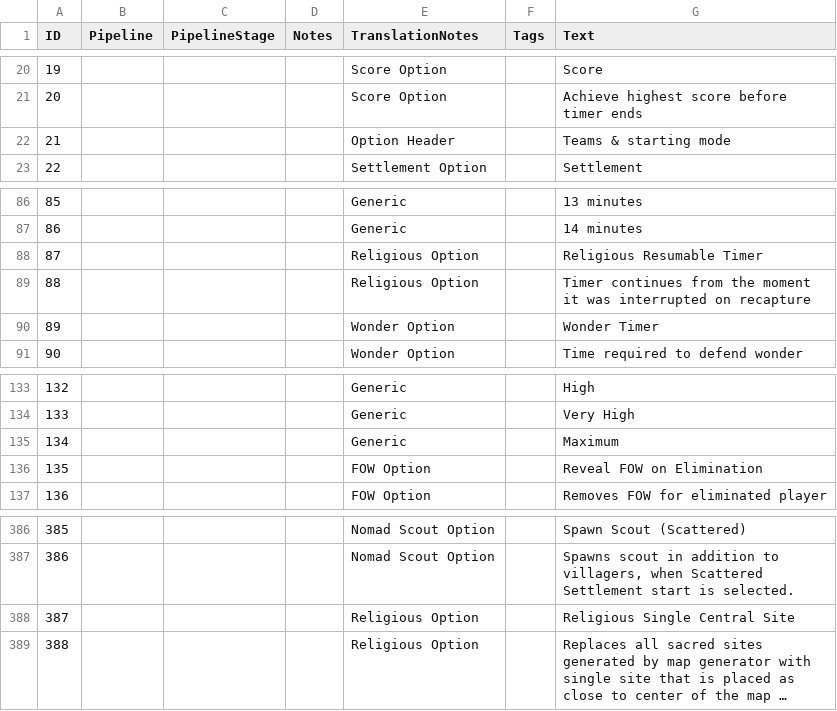
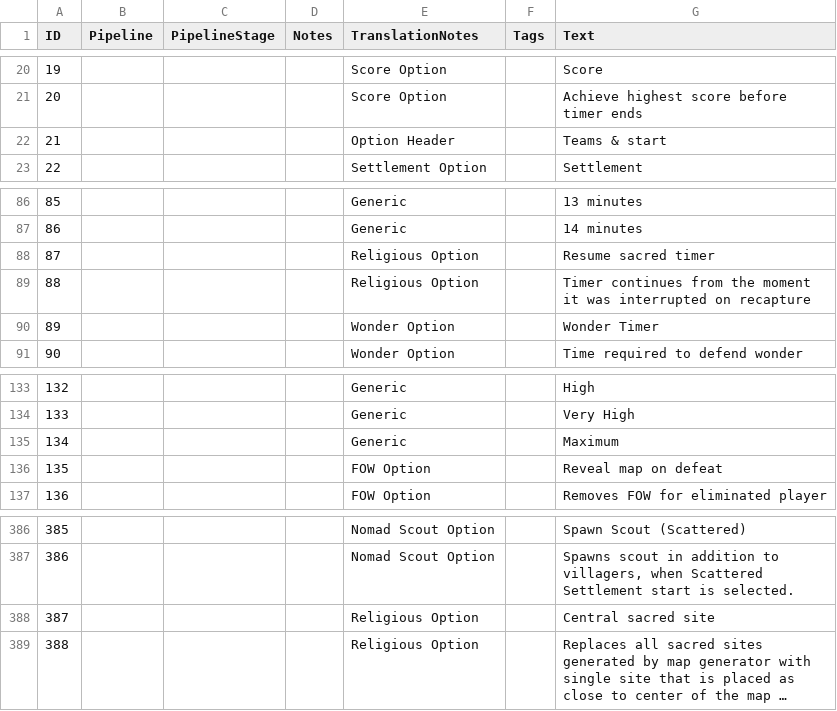
Before and after one commit to TypeDan/Yuletide-Raids, a CSV file: assets/locdb/More Advanced Game Settings_en.csv, drawn as a sheet; only a part is shown, gaps mark what is left out; long unchanged cells end in …; the diff names each change by its address in the sheet, - before the commit and + after, or states it on an @@ line.

Commit message:
Shorten shared lobby labels after in-game review

```diff
--- a/assets/locdb/More Advanced Game Settings_en.csv
+++ b/assets/locdb/More Advanced Game Settings_en.csv
-G22 (Text): Teams & starting mode
+G22 (Text): Teams & start
-G88 (Text): Religious Resumable Timer
+G88 (Text): Resume sacred timer
-G136 (Text): Reveal FOW on Elimination
+G136 (Text): Reveal map on defeat
-G388 (Text): Religious Single Central Site
+G388 (Text): Central sacred site
```
